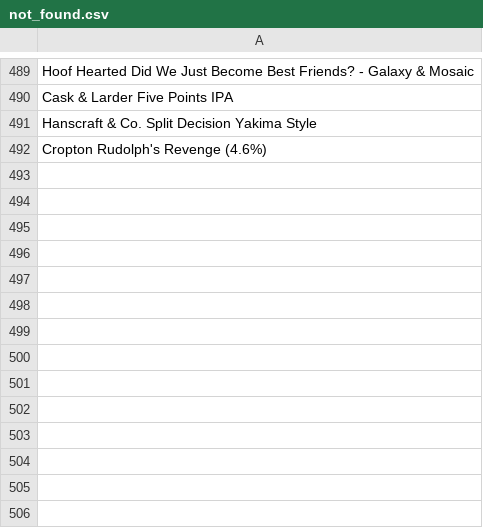
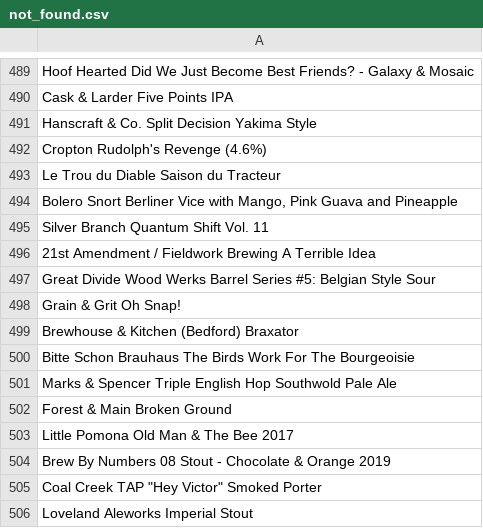
Before and after one commit to LukeBetham/beer_recommender, a CSV file: not_found.csv, drawn as a sheet; only a part is shown, gaps mark what is left out.

```diff
--- a/not_found.csv
+++ b/not_found.csv
@@ -492 +492,15 @@ Hanscraft & Co. Split Decision Yakima Style
 Cropton Rudolph's Revenge (4.6%)
+Le Trou du Diable Saison du Tracteur
+"Bolero Snort Berliner Vice with Mango, Pink Guava and Pineapple"
+Silver Branch Quantum Shift Vol. 11
+21st Amendment / Fieldwork Brewing  A Terrible Idea
+Great Divide Wood Werks Barrel Series #5: Belgian Style Sour
+Grain & Grit Oh Snap!
+Brewhouse & Kitchen (Bedford) Braxator
+Bitte Schon Brauhaus The Birds Work For The Bourgeoisie
+Marks & Spencer Triple English Hop Southwold Pale Ale
+Forest & Main Broken Ground
+Little Pomona Old Man & The Bee 2017
+Brew By Numbers 08 Stout - Chocolate & Orange 2019
+"Coal Creek TAP  ""Hey Victor"" Smoked Porter"
+Loveland Aleworks Imperial Stout
```
Also changed, not shown: 2 other files.
